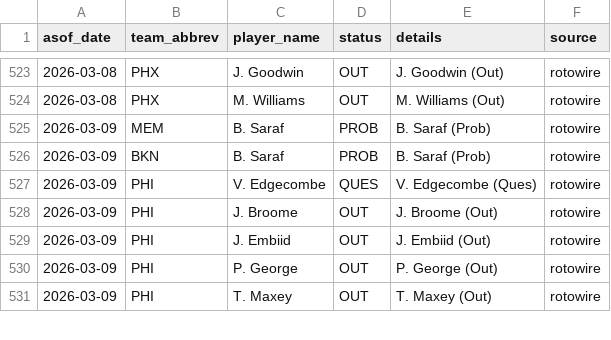
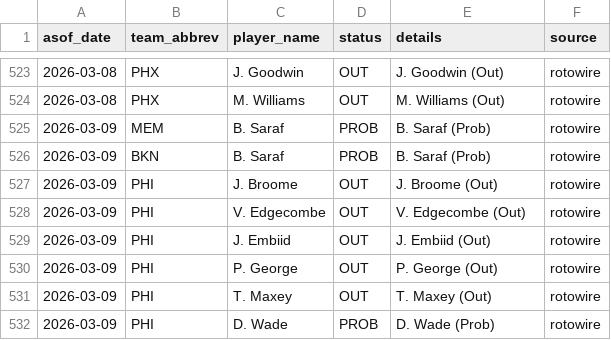
Before and after one commit to oliver-monday/NBAgent, a CSV file: logs/injury_log.csv, drawn as a sheet; only a part is shown, gaps mark what is left out; the diff covers the shown part only.

```diff
--- a/logs/injury_log.csv
+++ b/logs/injury_log.csv
@@ -526,4 +526,4 @@ asof_date,team_abbrev,player_name,status,details,source
 2026-03-09,BKN,B. Saraf,PROB,B. Saraf (Prob),rotowire
-2026-03-09,PHI,V. Edgecombe,QUES,V. Edgecombe (Ques),rotowire
 2026-03-09,PHI,J. Broome,OUT,J. Broome (Out),rotowire
+2026-03-09,PHI,V. Edgecombe,OUT,V. Edgecombe (Out),rotowire
 2026-03-09,PHI,J. Embiid,OUT,J. Embiid (Out),rotowire
@@ -531 +531,2 @@ asof_date,team_abbrev,player_name,status,details,source
 2026-03-09,PHI,T. Maxey,OUT,T. Maxey (Out),rotowire
+2026-03-09,PHI,D. Wade,PROB,D. Wade (Prob),rotowire
```
Also changed, not shown: 3 added rows and 12 edited cells elsewhere in this file, 1 other file.
